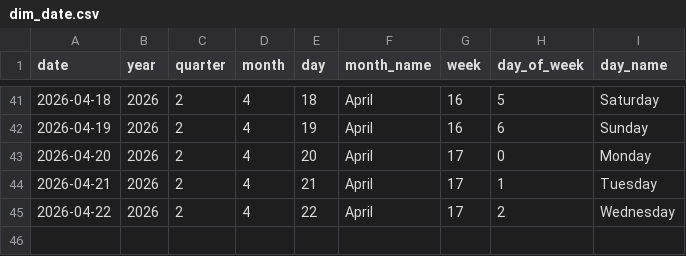
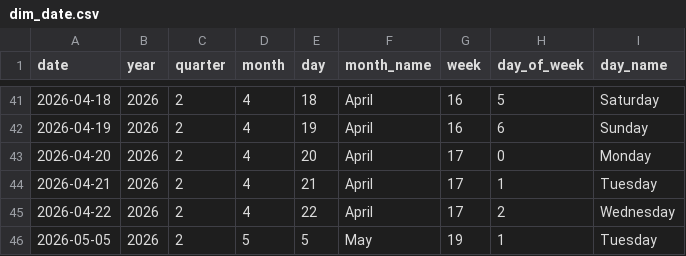
Before and after one commit to Tharindu-Senanayake/cryptocurrency-analysis-dashboard, a CSV file: output/tables/dim_date.csv, drawn as a sheet; only a part is shown, gaps mark what is left out.

```diff
--- a/output/tables/dim_date.csv
+++ b/output/tables/dim_date.csv
@@ -45 +45,2 @@
 2026-04-22,2026,2,4,22,April,17,2,Wednesday
+2026-05-05,2026,2,5,5,May,19,1,Tuesday
```
Also changed, not shown: output/tables/dim_coin.csv, output/tables/fact_coin_prices.csv, 4 other files.
